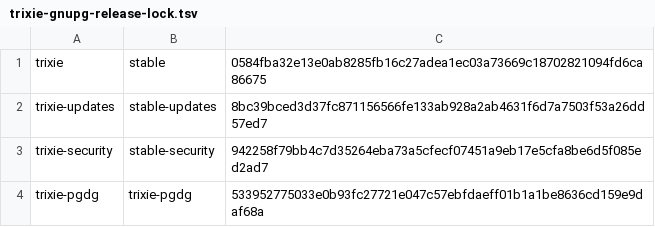
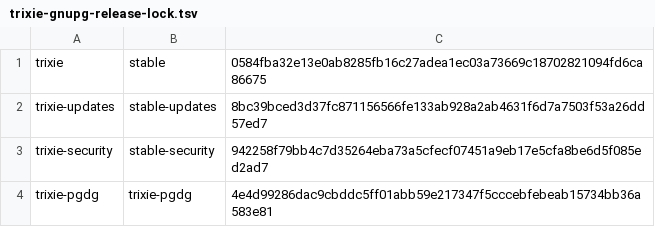
Before and after one commit to ramajittilearn-ctrl/ERP-TakyApartment, a TSV file: release-evidence/trixie-gnupg-release-lock.tsv, drawn as a sheet.

```diff
--- a/release-evidence/trixie-gnupg-release-lock.tsv
+++ b/release-evidence/trixie-gnupg-release-lock.tsv
@@ -3,2 +3,2 @@ trixie-updates	stable-updates	8bc39bced3d37fc871156566fe133ab928a2ab4631f6d7a750
 trixie-security	stable-security	942258f79bb4c7d35264eba73a5cfecf07451a9eb17e5cfa8be6d5f085ed2ad7
-trixie-pgdg	trixie-pgdg	533952775033e0b93fc27721e047c57ebfdaeff01b1a1be8636cd159e9daf68a
+trixie-pgdg	trixie-pgdg	4e4d99286dac9cbddc5ff01abb59e217347f5cccebfebeab15734bb36a583e81
```
Also changed, not shown: docs/project-execution/backlog.tsv, 2 other files.
